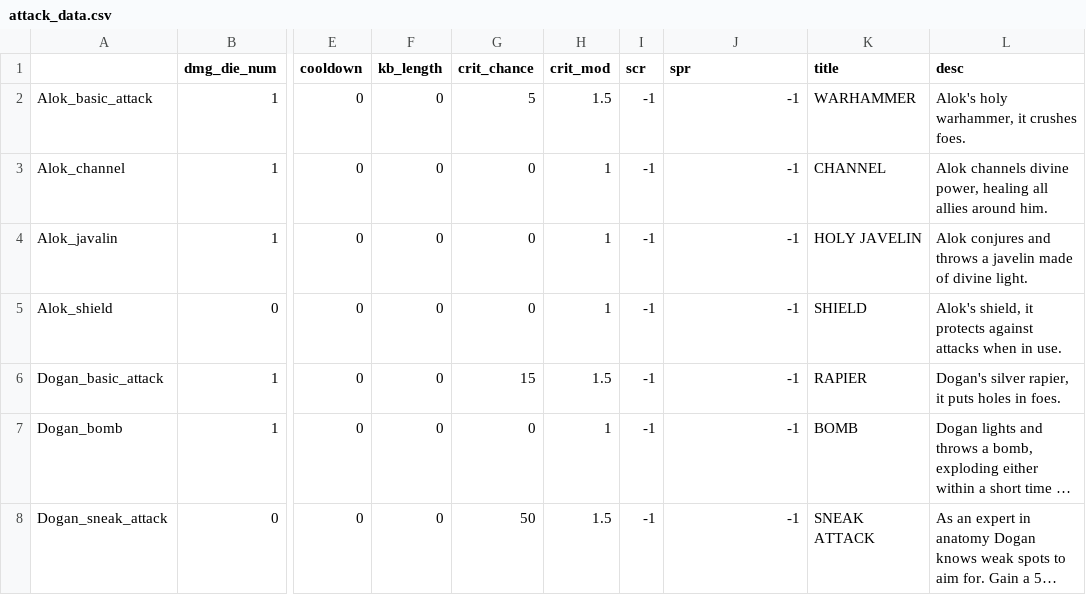
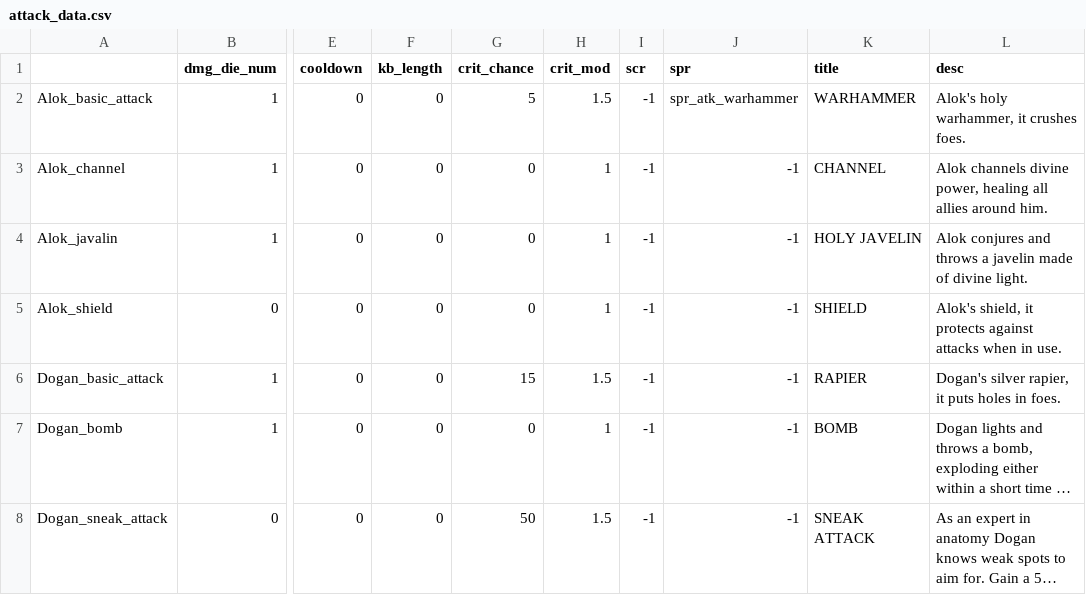
Before and after one commit to Fatcat202/Souls-of-the-Damned, a CSV file: datafiles/attack_data.csv, drawn as a sheet; only a part is shown, gaps mark what is left out; long unchanged cells end in …; the diff names each change by its address in the sheet, - before the commit and + after, or states it on an @@ line.

Commit message:
Added spr_atk_warhammer
- Added spr_atk_warhammer for future testing of replacing attack button sprites with unique sprites for each attack

```diff
--- a/datafiles/attack_data.csv
+++ b/datafiles/attack_data.csv
-J2 (spr): -1
+J2 (spr): spr_atk_warhammer
```
Also changed, not shown: 6 other files.
